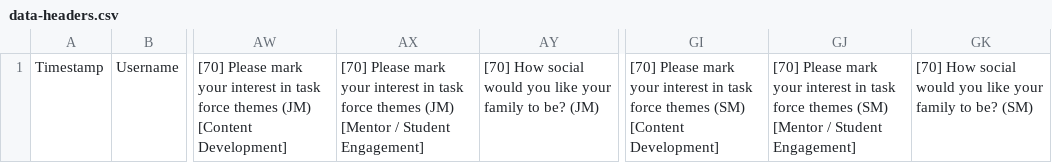
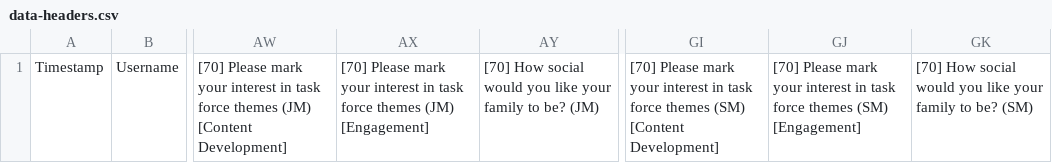
Before and after one commit to shadaj/family-matcher, a CSV file: data-headers.csv, drawn as a sheet; only a part is shown, gaps mark what is left out; the diff names each change by its address in the sheet, - before the commit and + after, or states it on an @@ line.

```diff
--- a/data-headers.csv
+++ b/data-headers.csv
-AX1: …themes (JM) [Mentor / Student Engagement]
+AX1: …themes (JM) [Engagement]
-GJ1: …themes (SM) [Mentor / Student Engagement]
+GJ1: …themes (SM) [Engagement]
```
Also changed, not shown: 1 other file.
